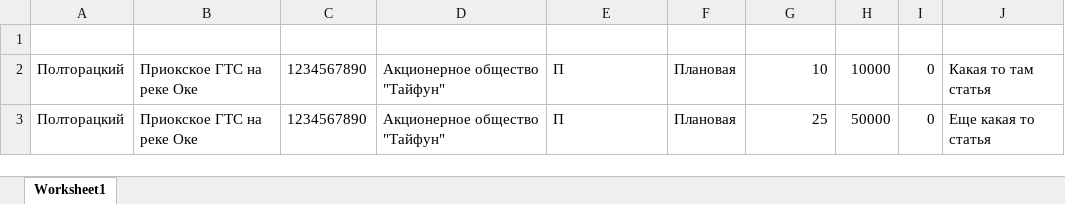
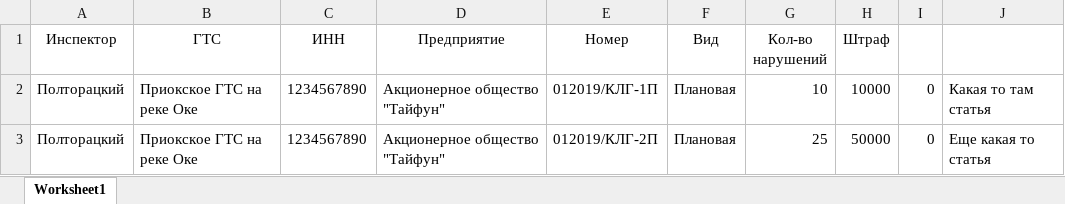
Before and after one commit to pag2010/RegWatcher, an Excel workbook: RegWatcher/Отчёт.xlsx, sheet Worksheet1, drawn as a sheet; values as stored, in another font and other column widths than the file's, no borders; the diff names each change by its address in the sheet, - before the commit and + after, or states it on an @@ line.

```diff
--- a/RegWatcher/Отчёт.xlsx (sheet Worksheet1)
+++ b/RegWatcher/Отчёт.xlsx (sheet Worksheet1)
-row 1: (empty)
+row 1: Инспектор | ГТС | ИНН | Предприятие | Номер | Вид | Кол-во нарушений | Штраф
-E2 (Номер): П
+E2 (Номер): 012019/КЛГ-1П
-E3 (Номер): П
+E3 (Номер): 012019/КЛГ-2П
```
Also changed, not shown: 16 other files.
